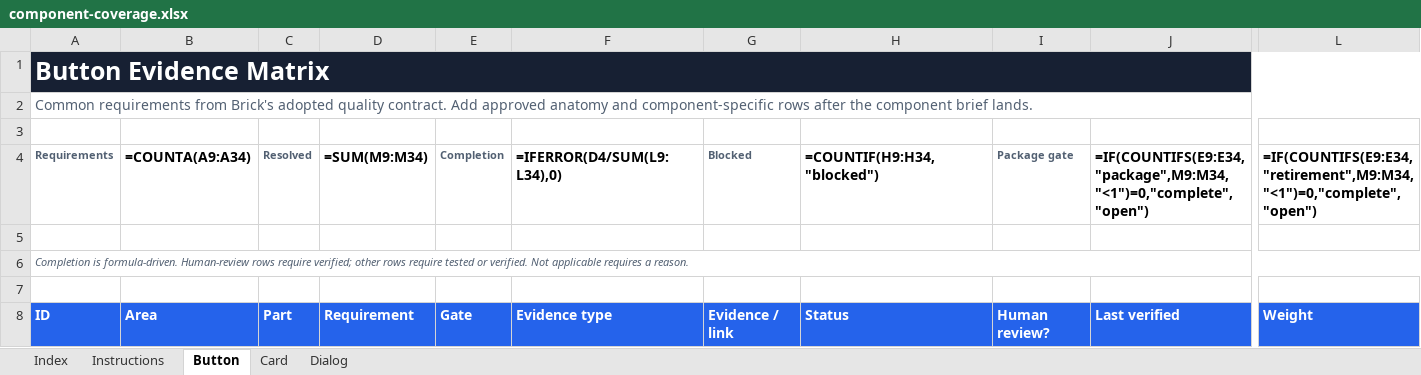
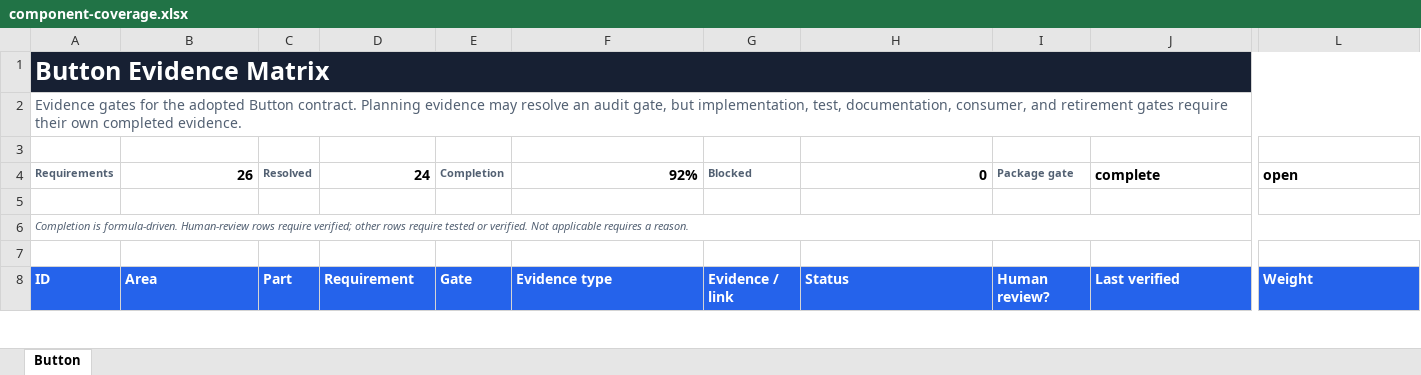
Before and after one commit to flowstack-ui/brick, an Excel workbook: playground/component-coverage.xlsx, sheet Button, drawn as a sheet; only a part is shown, gaps mark what is left out; values as stored, in another font and other column widths than the file's, no borders; formulas without a stored value are shown as written; charts and pictures and conditional formats and table styles not drawn; the diff covers the shown part only; the diff names each change by its address in the sheet, - before the commit and + after, or states it on an @@ line.

Commit message:
feat(brick): implement button component

```diff
--- a/playground/component-coverage.xlsx (sheet Button)
+++ b/playground/component-coverage.xlsx (sheet Button)
@@ sheet tab hidden: Index @@
@@ sheet tab hidden: Instructions @@
@@ sheet tab hidden: Card @@
@@ sheet tab hidden: Dialog @@
-B1:L1 fill: none
+B1:L1 fill: #172033
-A2: Common requirements from Brick's adopted quality contract. Add approved anatomy and component-specific rows after the component brief lands.
+A2: Evidence gates for the adopted Button contract. Planning evidence may resolve an audit gate, but implementation, test, documentation, consumer, and retirement gates require their own completed evidence.
-B4: =COUNTA(A9:A34)
+B4: 26
-D4: =SUM(M9:M34)
+D4: 24
-F4: =IFERROR(D4/SUM(L9:L34),0)
+F4: 92%
-H4: =COUNTIF(H9:H34,"blocked")
+H4: 0
-J4: =IF(COUNTIFS(E9:E34,"package",M9:M34,"<1")=0,"complete","open")
+J4: complete
-L4: =IF(COUNTIFS(E9:E34,"retirement",M9:M34,"<1")=0,"complete","open")
+L4: open
```
Also changed, not shown: 108 edited cells and cell formats elsewhere in this sheet, charts or pictures, 37 other files.
